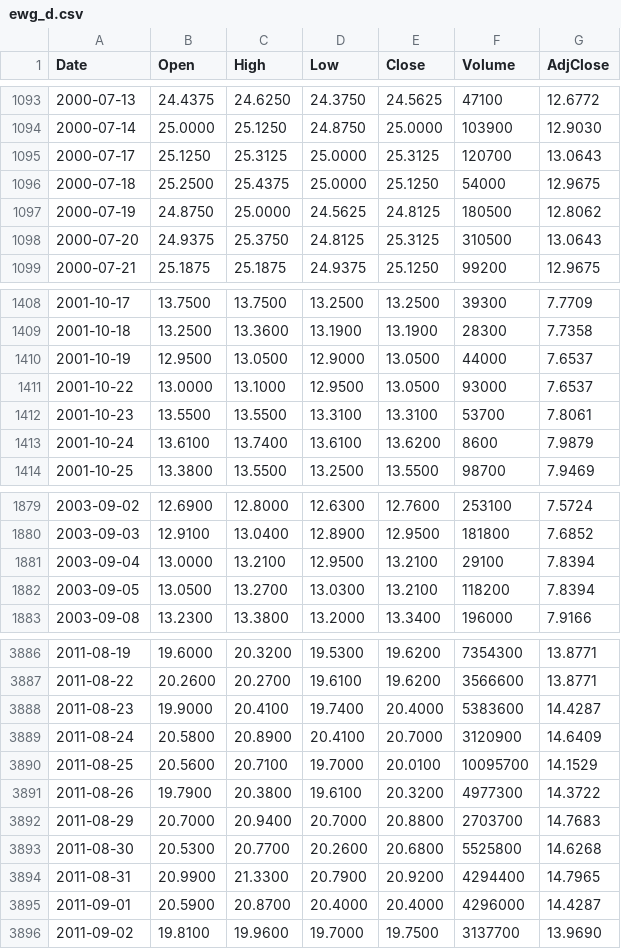
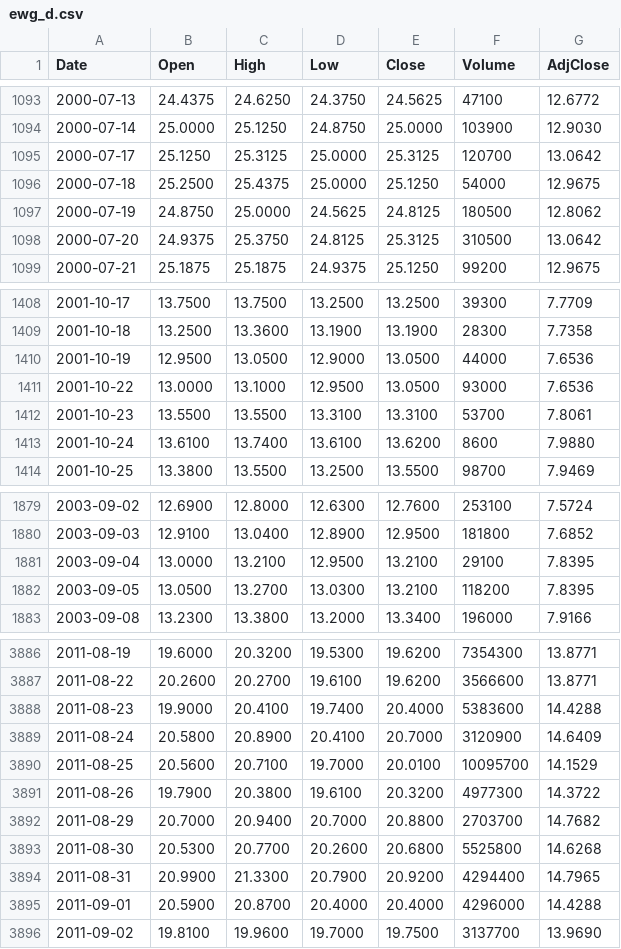
Before and after one commit to freeggit/pruefstand-daten, a CSV file: data/kurse/ewg_d.csv, drawn as a sheet; only a part is shown, gaps mark what is left out; the diff covers the shown part only.

```diff
--- a/data/kurse/ewg_d.csv
+++ b/data/kurse/ewg_d.csv
@@ -1094,6 +1094,6 @@ Date,Open,High,Low,Close,Volume,AdjClose
 2000-07-14,25.0000,25.1250,24.8750,25.0000,103900,12.9030
-2000-07-17,25.1250,25.3125,25.0000,25.3125,120700,13.0643
+2000-07-17,25.1250,25.3125,25.0000,25.3125,120700,13.0642
 2000-07-18,25.2500,25.4375,25.0000,25.1250,54000,12.9675
 2000-07-19,24.8750,25.0000,24.5625,24.8125,180500,12.8062
-2000-07-20,24.9375,25.3750,24.8125,25.3125,310500,13.0643
+2000-07-20,24.9375,25.3750,24.8125,25.3125,310500,13.0642
 2000-07-21,25.1875,25.1875,24.9375,25.1250,99200,12.9675
@@ -1409,6 +1409,6 @@ Date,Open,High,Low,Close,Volume,AdjClose
 2001-10-18,13.2500,13.3600,13.1900,13.1900,28300,7.7358
-2001-10-19,12.9500,13.0500,12.9000,13.0500,44000,7.6537
-2001-10-22,13.0000,13.1000,12.9500,13.0500,93000,7.6537
+2001-10-19,12.9500,13.0500,12.9000,13.0500,44000,7.6536
+2001-10-22,13.0000,13.1000,12.9500,13.0500,93000,7.6536
 2001-10-23,13.5500,13.5500,13.3100,13.3100,53700,7.8061
-2001-10-24,13.6100,13.7400,13.6100,13.6200,8600,7.9879
+2001-10-24,13.6100,13.7400,13.6100,13.6200,8600,7.9880
 2001-10-25,13.3800,13.5500,13.2500,13.5500,98700,7.9469
@@ -1880,4 +1880,4 @@ Date,Open,High,Low,Close,Volume,AdjClose
 2003-09-03,12.9100,13.0400,12.8900,12.9500,181800,7.6852
-2003-09-04,13.0000,13.2100,12.9500,13.2100,29100,7.8394
-2003-09-05,13.0500,13.2700,13.0300,13.2100,118200,7.8394
+2003-09-04,13.0000,13.2100,12.9500,13.2100,29100,7.8395
+2003-09-05,13.0500,13.2700,13.0300,13.2100,118200,7.8395
 2003-09-08,13.2300,13.3800,13.2000,13.3400,196000,7.9166
@@ -3887,3 +3887,3 @@ Date,Open,High,Low,Close,Volume,AdjClose
 2011-08-22,20.2600,20.2700,19.6100,19.6200,3566600,13.8771
-2011-08-23,19.9000,20.4100,19.7400,20.4000,5383600,14.4287
+2011-08-23,19.9000,20.4100,19.7400,20.4000,5383600,14.4288
 2011-08-24,20.5800,20.8900,20.4100,20.7000,3120900,14.6409
@@ -3891,6 +3891,6 @@ Date,Open,High,Low,Close,Volume,AdjClose
 2011-08-26,19.7900,20.3800,19.6100,20.3200,4977300,14.3722
-2011-08-29,20.7000,20.9400,20.7000,20.8800,2703700,14.7683
+2011-08-29,20.7000,20.9400,20.7000,20.8800,2703700,14.7682
 2011-08-30,20.5300,20.7700,20.2600,20.6800,5525800,14.6268
 2011-08-31,20.9900,21.3300,20.7900,20.9200,4294400,14.7965
-2011-09-01,20.5900,20.8700,20.4000,20.4000,4296000,14.4287
+2011-09-01,20.5900,20.8700,20.4000,20.4000,4296000,14.4288
 2011-09-02,19.8100,19.9600,19.7000,19.7500,3137700,13.9690
```
Also changed, not shown: 116 edited cells elsewhere in this file, data/kurse/acwi_d.csv, data/kurse/bas.de_d.csv, 44 other files.
